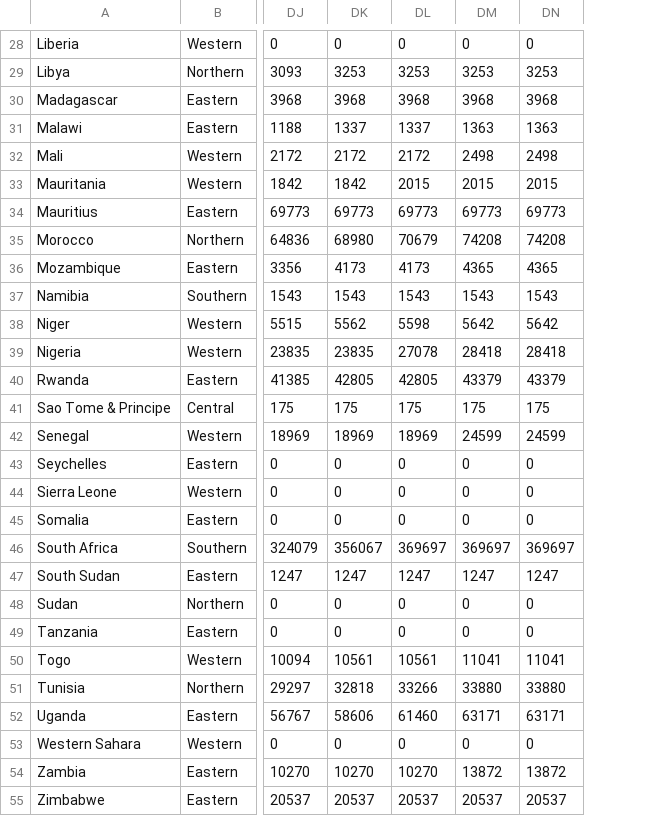
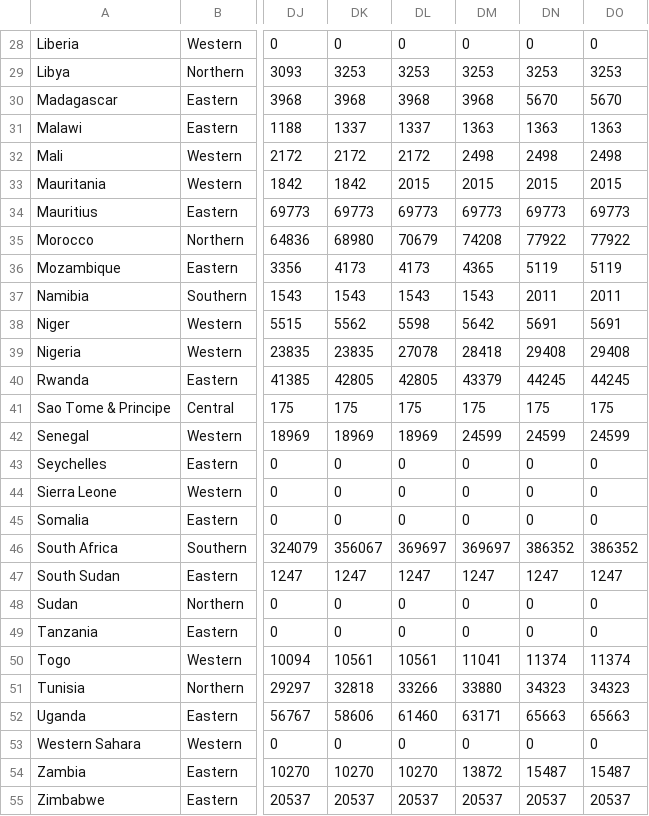
Before and after one commit to dsfsi/covid19africa, a CSV file: data/time_series/africa_cdc/africa_cdc_daily_time_series_tests.csv, drawn as a sheet; only a part is shown, gaps mark what is left out; the diff covers the shown part only; the diff names each change by its address in the sheet, - before the commit and + after, or states it on an @@ line.

```diff
--- a/data/time_series/africa_cdc/africa_cdc_daily_time_series_tests.csv
+++ b/data/time_series/africa_cdc/africa_cdc_daily_time_series_tests.csv
+column DO, rows 28-55: 0 | 3253 | 5670 | 1363 | 2498 | 2015 | 69773 | 77922 | 5119 | 2011 | 5691 | 29408 | 44245 | 175 | 24599 | 0 | 0 | 0 | 386352 | 1247 | 0 | 0 | 11374 | 34323 | 65663 | 0 | 15487 | 20537
-DN30: 3968
+DN30: 5670
-DN35: 74208
+DN35: 77922
-DN36: 4365
+DN36: 5119
-DN37: 1543
+DN37: 2011
-DN38: 5642
+DN38: 5691
-DN39: 28418
+DN39: 29408
-DN40: 43379
+DN40: 44245
-DN46: 369697
+DN46: 386352
-DN50: 11041
+DN50: 11374
-DN51: 33880
+DN51: 34323
-DN52: 63171
+DN52: 65663
-DN54: 13872
+DN54: 15487
```
Also changed, not shown: 11 edited cells elsewhere in this file, data/time_series/africa_cdc/africa_cdc_daily_time_series_cases.csv, data/time_series/africa_cdc/africa_cdc_daily_time_series_deaths.csv, 7 other files.
